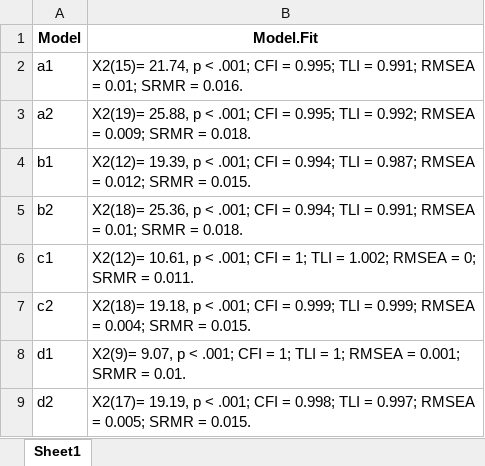
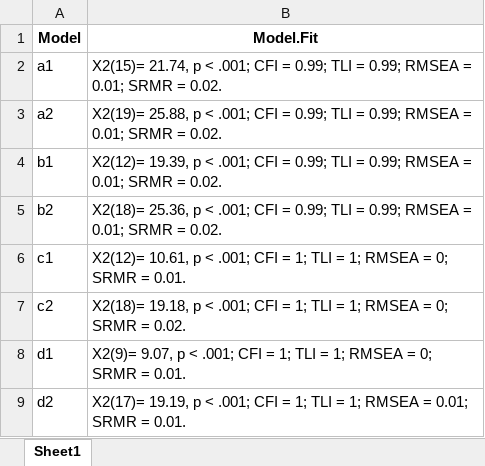
Before and after one commit to Martin-Venegas-M/sdo-unions, an Excel workbook: output/tables/fit.xlsx, sheet Sheet1, drawn as a sheet; values as stored, in another font and other column widths than the file's, no borders; the diff names each change by its address in the sheet, - before the commit and + after, or states it on an @@ line.

Commit message:
update tables

```diff
--- a/output/tables/fit.xlsx (sheet Sheet1)
+++ b/output/tables/fit.xlsx (sheet Sheet1)
-B2 (Model.Fit): …CFI = 0.995; TLI = 0.991; RMSEA = 0.01; SRMR = 0.016.
+B2 (Model.Fit): …CFI = 0.99; TLI = 0.99; RMSEA = 0.01; SRMR = 0.02.
-B3 (Model.Fit): …CFI = 0.995; TLI = 0.992; RMSEA = 0.009; SRMR = 0.018.
+B3 (Model.Fit): …CFI = 0.99; TLI = 0.99; RMSEA = 0.01; SRMR = 0.02.
-B4 (Model.Fit): …CFI = 0.994; TLI = 0.987; RMSEA = 0.012; SRMR = 0.015.
+B4 (Model.Fit): …CFI = 0.99; TLI = 0.99; RMSEA = 0.01; SRMR = 0.02.
-B5 (Model.Fit): …CFI = 0.994; TLI = 0.991; RMSEA = 0.01; SRMR = 0.018.
+B5 (Model.Fit): …CFI = 0.99; TLI = 0.99; RMSEA = 0.01; SRMR = 0.02.
-B6 (Model.Fit): …TLI = 1.002; RMSEA = 0; SRMR = 0.011.
+B6 (Model.Fit): …TLI = 1; RMSEA = 0; SRMR = 0.01.
-B7 (Model.Fit): …CFI = 0.999; TLI = 0.999; RMSEA = 0.004; SRMR = 0.015.
+B7 (Model.Fit): …CFI = 1; TLI = 1; RMSEA = 0; SRMR = 0.02.
-B8 (Model.Fit): …RMSEA = 0.001; SRMR =…
+B8 (Model.Fit): …RMSEA = 0; SRMR =…
-B9 (Model.Fit): …CFI = 0.998; TLI = 0.997; RMSEA = 0.005; SRMR = 0.015.
+B9 (Model.Fit): …CFI = 1; TLI = 1; RMSEA = 0.01; SRMR = 0.01.
```
Also changed, not shown: output/tables/comp_tab.xlsx, 2 other files.
